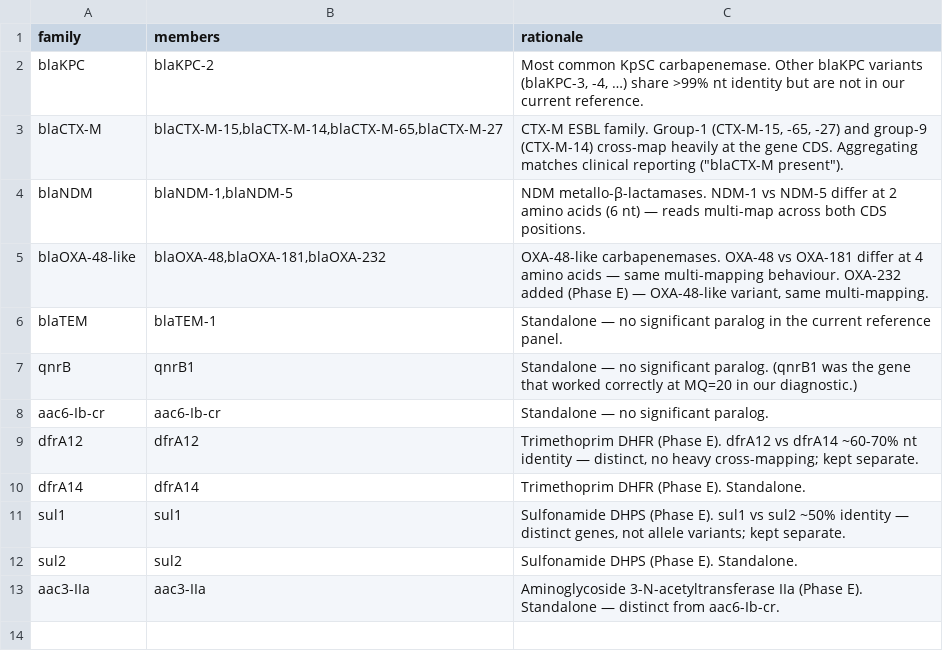
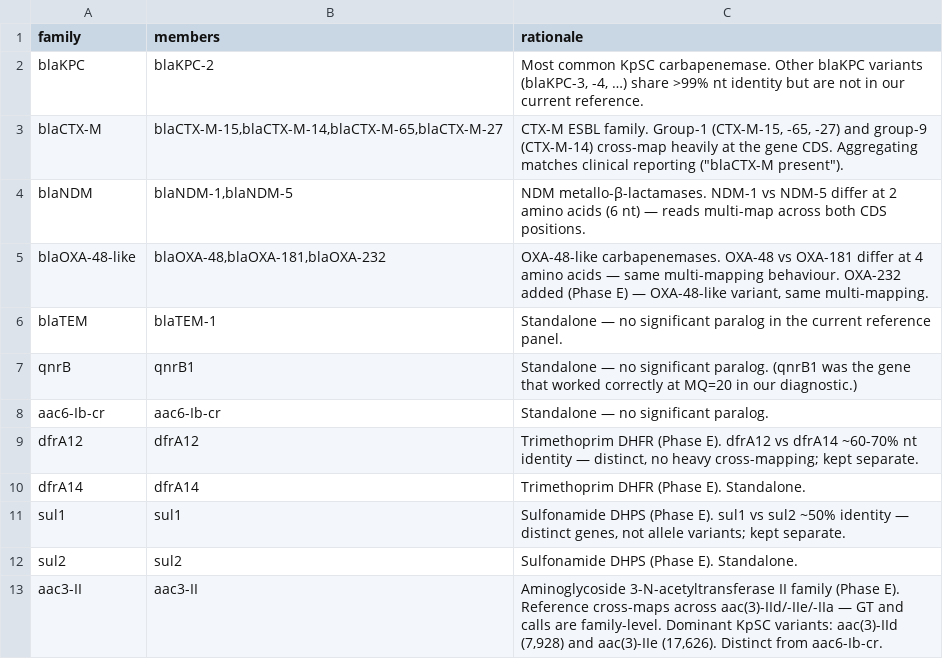
Before and after one commit to lcerdeira/CNVRock, a TSV file: assets/plasmid_refs/plasmid_gene_families.tsv, drawn as a sheet.

Commit message:
item2+3: A. baumannii AMRFinder GT and aac3-IIa family rename
Item 2 — A. baumannii AMRFinder GT + evaluator
- data/setup/build_abaumannii_amrfinder_gt.py: builds
  assets/abaumannii_amrfinder_gt.tsv from ATB parquet;
  blaOXA-23 (32.5%), blaOXA-24-like (3.5%), blaOXA-58-like (6.5%)
- models/evaluation/05_abaumannii_evaluation.py: A. baumannii-specific
  evaluator; presence-mode MCC for acquired OXA genes; CRR distribution
  for intrinsic adeB/adeJ (no binary GT possible)
- models/experiments/38/config.yaml: wire evaluation=05_abaumannii_evaluation,
  kpsc_gt_path=abaumannii_amrfinder_gt.tsv

Item 3 — rename aac3-IIa to aac3-II (family-level, honest)
ATB shows zero aac(3)-IIa in KpSC (dominant: aac(3)-IId 7,928 + aac(3)-IIe
17,626); calling this family-level is correct and the name should match.
- assets/plasmid_refs/plasmid_gene_families.tsv: aac3-IIa -> aac3-II + rationale
- data/setup/add_phase_e_genes.py: merged two aac3 entries into one aac3-II
- data/setup/build_phase_e_gt.py: GT column aac3-IIa -> aac3-II
- models/evaluation/04_kpsc_evaluation.py: PLASMID_GENES/GENE_MODE/
  PLASMID_GT_TO_CALL aac3-IIa -> aac3-II
- data/setup/rename_aac3_column.py: HPC one-time migration helper; renames
  npy store column, plasmid_gene_coords.tsv, and FASTA header without rebuild

```diff
--- a/assets/plasmid_refs/plasmid_gene_families.tsv
+++ b/assets/plasmid_refs/plasmid_gene_families.tsv
@@ -12,2 +12,2 @@ sul1	sul1	Sulfonamide DHPS (Phase E). sul1 vs sul2 ~50% identity — distinct ge
 sul2	sul2	Sulfonamide DHPS (Phase E). Standalone.
-aac3-IIa	aac3-IIa	Aminoglycoside 3-N-acetyltransferase IIa (Phase E). Standalone — distinct from aac6-Ib-cr.
+aac3-II	aac3-II	Aminoglycoside 3-N-acetyltransferase II family (Phase E). Reference cross-maps across aac(3)-IId/-IIe/-IIa — GT and calls are family-level. Dominant KpSC variants: aac(3)-IId (7,928) and aac(3)-IIe (17,626). Distinct from aac6-Ib-cr.
```
Also changed, not shown: 8 other files.
